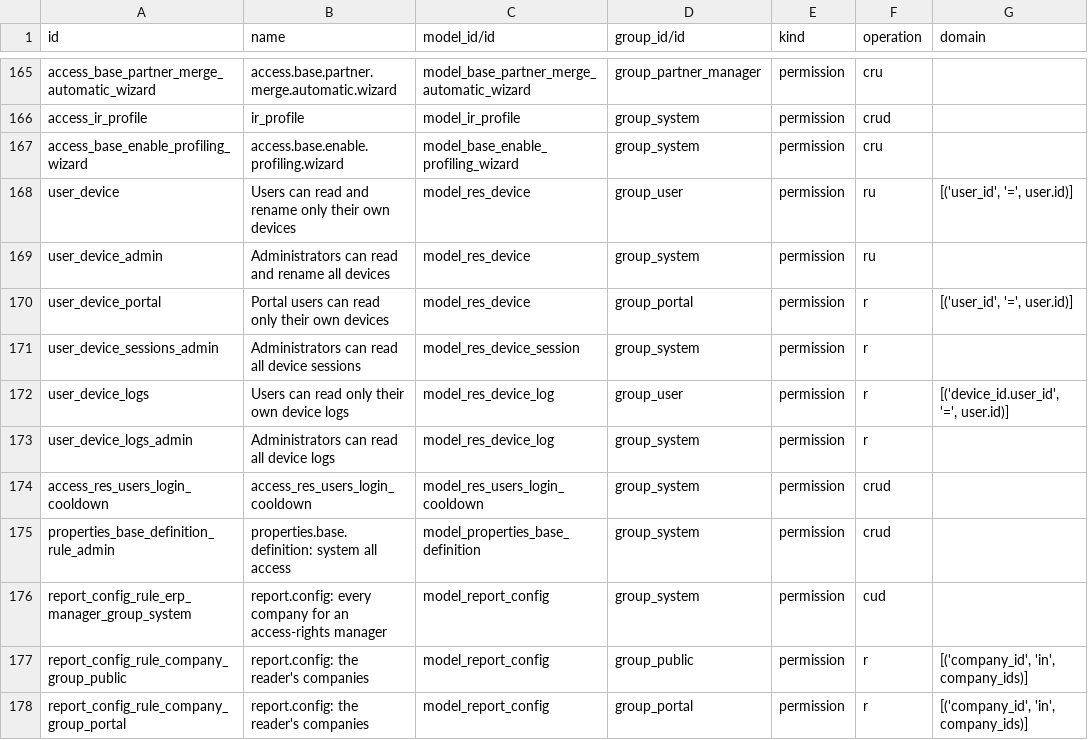
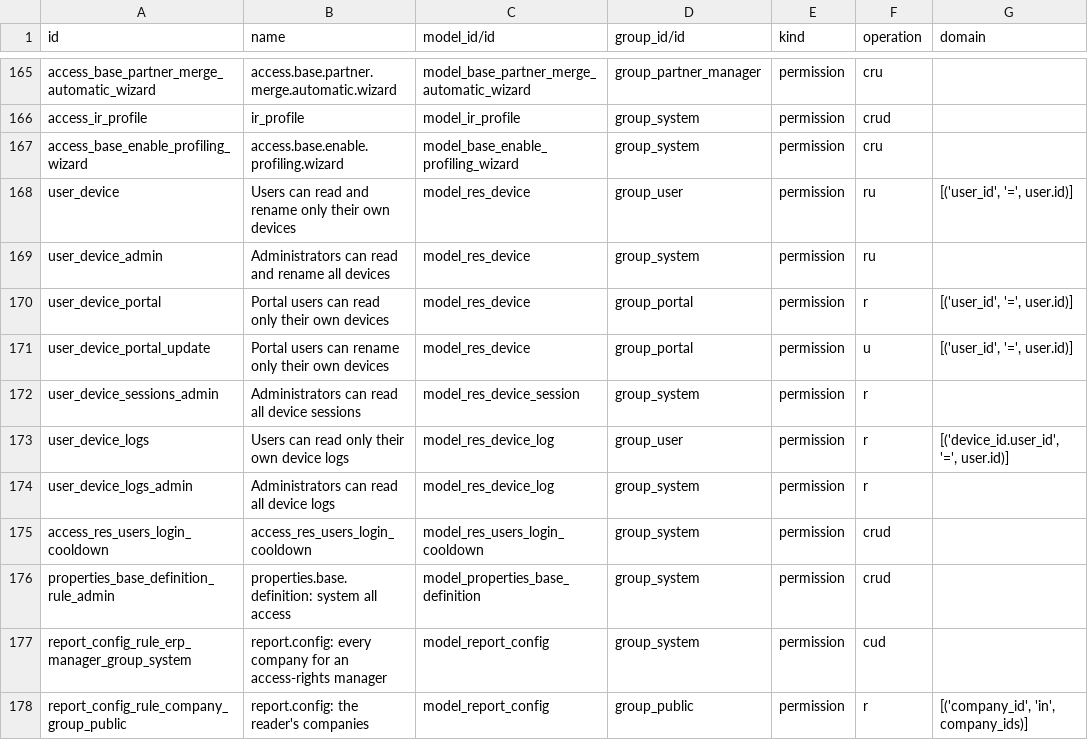
Before and after one commit to Agro-Marin/odoo, a CSV file: odoo/addons/base/security/ir.access.csv, drawn as a sheet; only a part is shown, gaps mark what is left out; the shorter side is filled out with more unchanged rows.

```diff
--- a/odoo/addons/base/security/ir.access.csv
+++ b/odoo/addons/base/security/ir.access.csv
@@ -170,2 +170,3 @@ user_device_admin,Administrators can read and rename all devices,model_res_devic
 user_device_portal,Portal users can read only their own devices,model_res_device,group_portal,permission,r,"[('user_id', '=', user.id)]"
+user_device_portal_update,Portal users can rename only their own devices,model_res_device,group_portal,permission,u,"[('user_id', '=', user.id)]"
 user_device_sessions_admin,Administrators can read all device sessions,model_res_device_session,group_system,permission,r,
```
Also changed, not shown: 8 other files.
